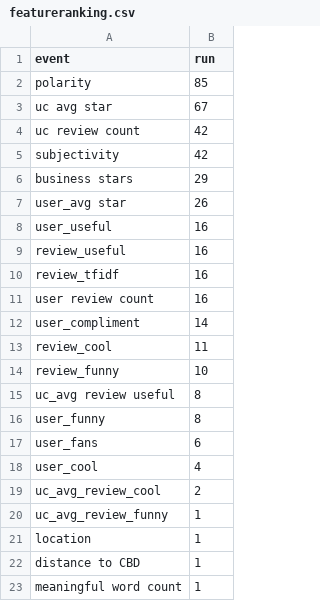
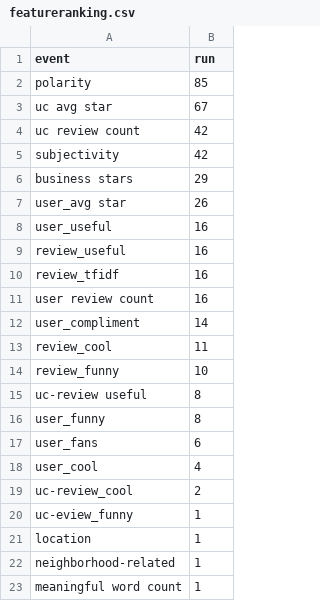
Before and after one commit to INFO-4602-5602/spring-2018-final-projects-vis-buffs, a CSV file: Submission/data/featureranking.csv, drawn as a sheet.

```diff
--- a/Submission/data/featureranking.csv
+++ b/Submission/data/featureranking.csv
@@ -14,3 +14,3 @@ review_cool,11
 review_funny,10
-uc_avg review useful,8
+uc-review useful,8
 user_funny,8
@@ -18,6 +18,6 @@ user_fans,6
 user_cool,4
-uc_avg_review_cool,2
-uc_avg_review_funny,1
+uc-review_cool,2
+uc-eview_funny,1
 location,1
-distance to CBD,1
+neighborhood-related,1
 meaningful word count,1
```
Also changed, not shown: 11 other files.
